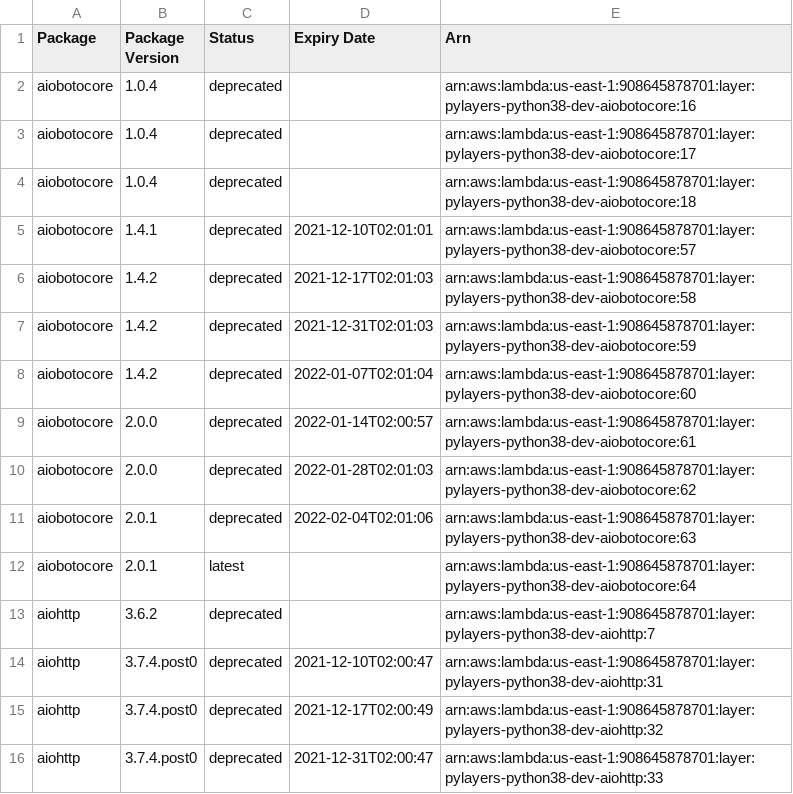
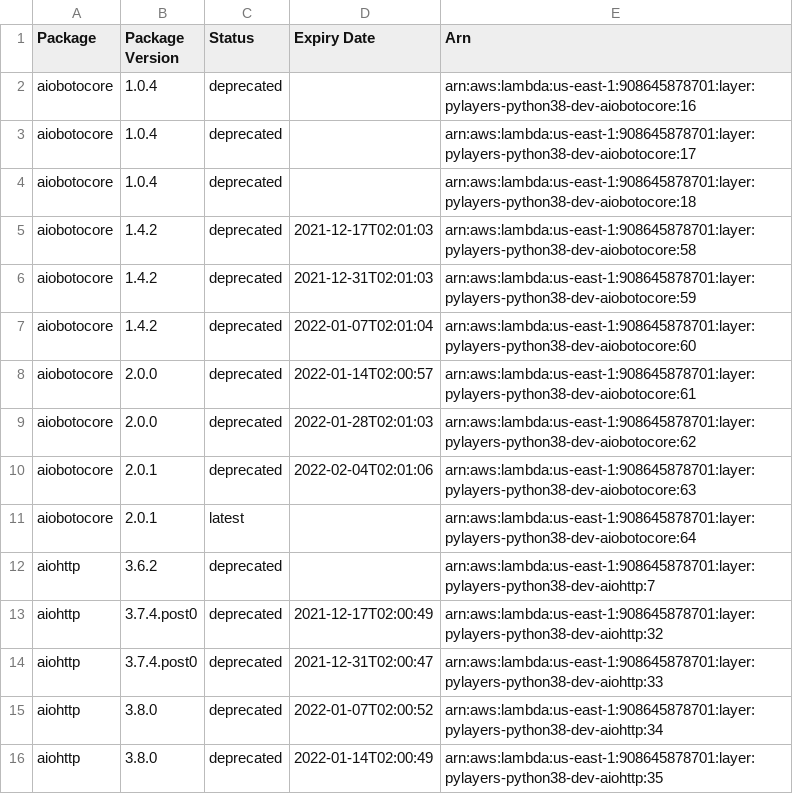
Before and after one commit to keithrozario/Klayers-dev, a CSV file: deployments/python3.8/arns/us-east-1.csv, drawn as a sheet; only a part is shown; the shorter side is filled out with more unchanged rows.

```diff
--- a/deployments/python3.8/arns/us-east-1.csv
+++ b/deployments/python3.8/arns/us-east-1.csv
@@ -4,3 +4,2 @@ aiobotocore,1.0.4,deprecated,,arn:aws:lambda:us-east-1:908645878701:layer:pylaye
 aiobotocore,1.0.4,deprecated,,arn:aws:lambda:us-east-1:908645878701:layer:pylayers-python38-dev-aiobotocore:18
-aiobotocore,1.4.1,deprecated,2021-12-10T02:01:01,arn:aws:lambda:us-east-1:908645878701:layer:pylayers-python38-dev-aiobotocore:57
 aiobotocore,1.4.2,deprecated,2021-12-17T02:01:03,arn:aws:lambda:us-east-1:908645878701:layer:pylayers-python38-dev-aiobotocore:58
@@ -13,3 +12,2 @@ aiobotocore,2.0.1,latest,,arn:aws:lambda:us-east-1:908645878701:layer:pylayers-p
 aiohttp,3.6.2,deprecated,,arn:aws:lambda:us-east-1:908645878701:layer:pylayers-python38-dev-aiohttp:7
-aiohttp,3.7.4.post0,deprecated,2021-12-10T02:00:47,arn:aws:lambda:us-east-1:908645878701:layer:pylayers-python38-dev-aiohttp:31
 aiohttp,3.7.4.post0,deprecated,2021-12-17T02:00:49,arn:aws:lambda:us-east-1:908645878701:layer:pylayers-python38-dev-aiohttp:32
```
Also changed, not shown: deployments/python3.8/arns/us-west-2.csv.
